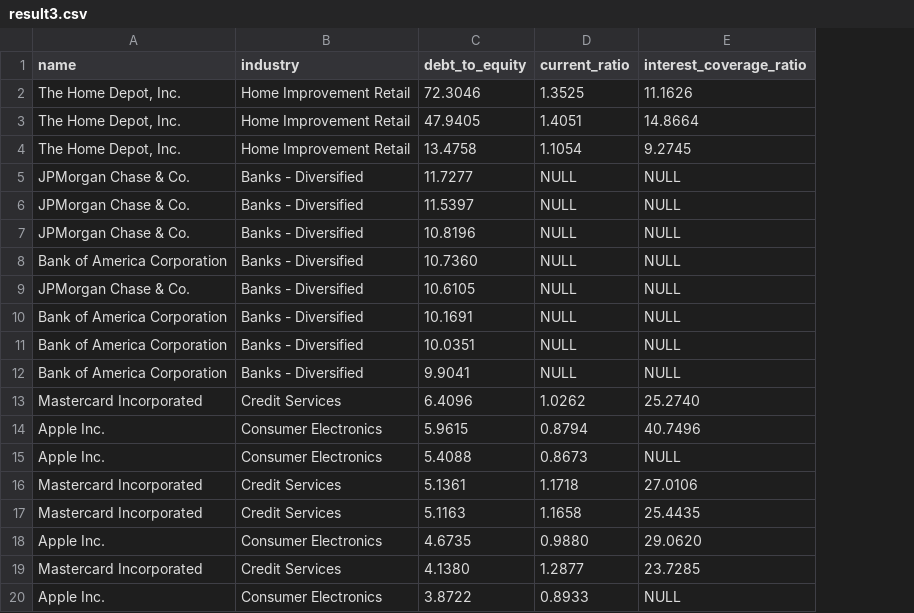
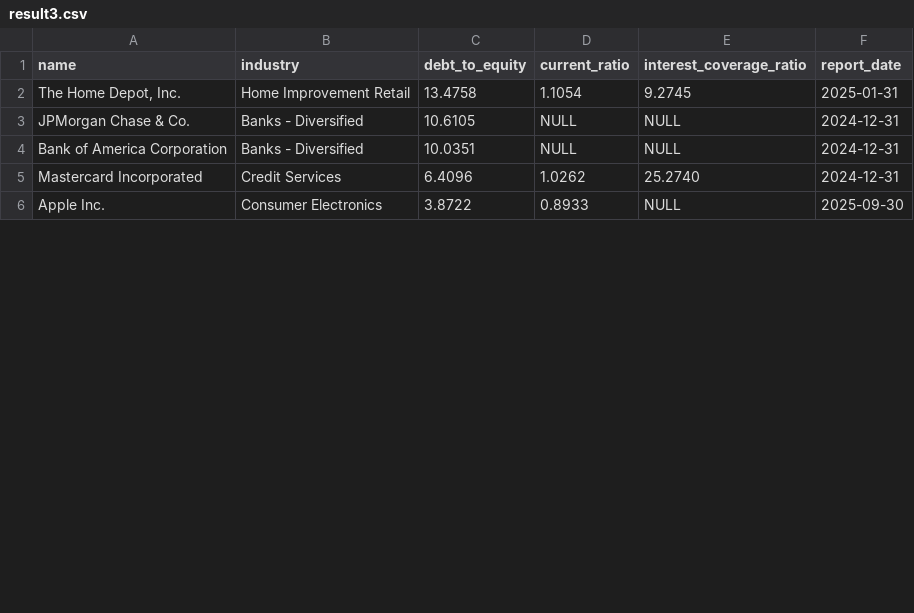
Before and after one commit to laihoangson/financial-analytic, a CSV file: query_data/result3.csv, drawn as a sheet; only a part is shown; removed rows and columns are numbered as before the commit, all else as after; the diff covers the shown part only; the diff names each change by its address in the sheet, - before the commit and + after, or states it on an @@ line.

```diff
--- a/query_data/result3.csv
+++ b/query_data/result3.csv
+column F (report_date), rows 2-6: 2025-01-31 | 2024-12-31 | 2024-12-31 | 2024-12-31 | 2025-09-30
-row 2: The Home Depot, Inc. | Home Improvement Retail | 72.3046 | 1.3525 | 11.1626
-row 3: The Home Depot, Inc. | Home Improvement Retail | 47.9405 | 1.4051 | 14.8664
-row 5: JPMorgan Chase & Co. | Banks - Diversified | 11.7277 | NULL | NULL
-row 6: JPMorgan Chase & Co. | Banks - Diversified | 11.5397 | NULL | NULL
-row 7: JPMorgan Chase & Co. | Banks - Diversified | 10.8196 | NULL | NULL
-row 8: Bank of America Corporation | Banks - Diversified | 10.7360 | NULL | NULL
-row 10: Bank of America Corporation | Banks - Diversified | 10.1691 | NULL | NULL
-row 12: Bank of America Corporation | Banks - Diversified | 9.9041 | NULL | NULL
-row 14: Apple Inc. | Consumer Electronics | 5.9615 | 0.8794 | 40.7496
-row 15: Apple Inc. | Consumer Electronics | 5.4088 | 0.8673 | NULL
-row 16: Mastercard Incorporated | Credit Services | 5.1361 | 1.1718 | 27.0106
-row 17: Mastercard Incorporated | Credit Services | 5.1163 | 1.1658 | 25.4435
-row 18: Apple Inc. | Consumer Electronics | 4.6735 | 0.9880 | 29.0620
-row 19: Mastercard Incorporated | Credit Services | 4.1380 | 1.2877 | 23.7285
```
Also changed, not shown: 10 removed rows elsewhere in this file, query_data/result1.csv, query_data/result2.csv, 6 other files.
